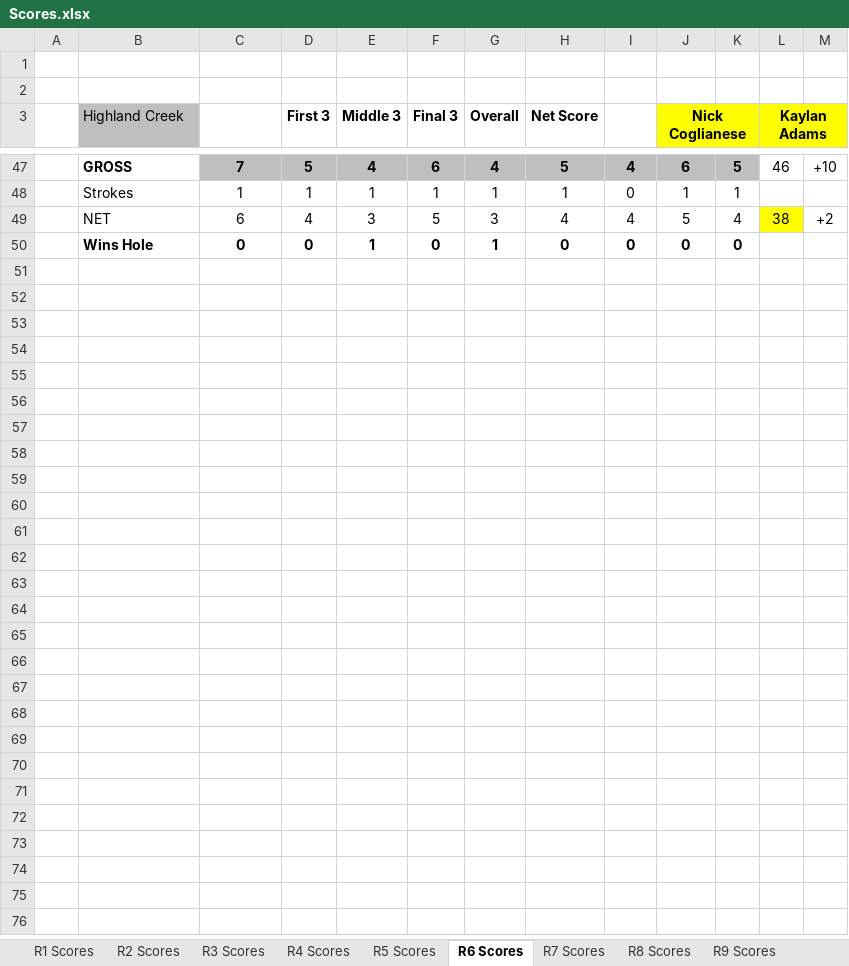
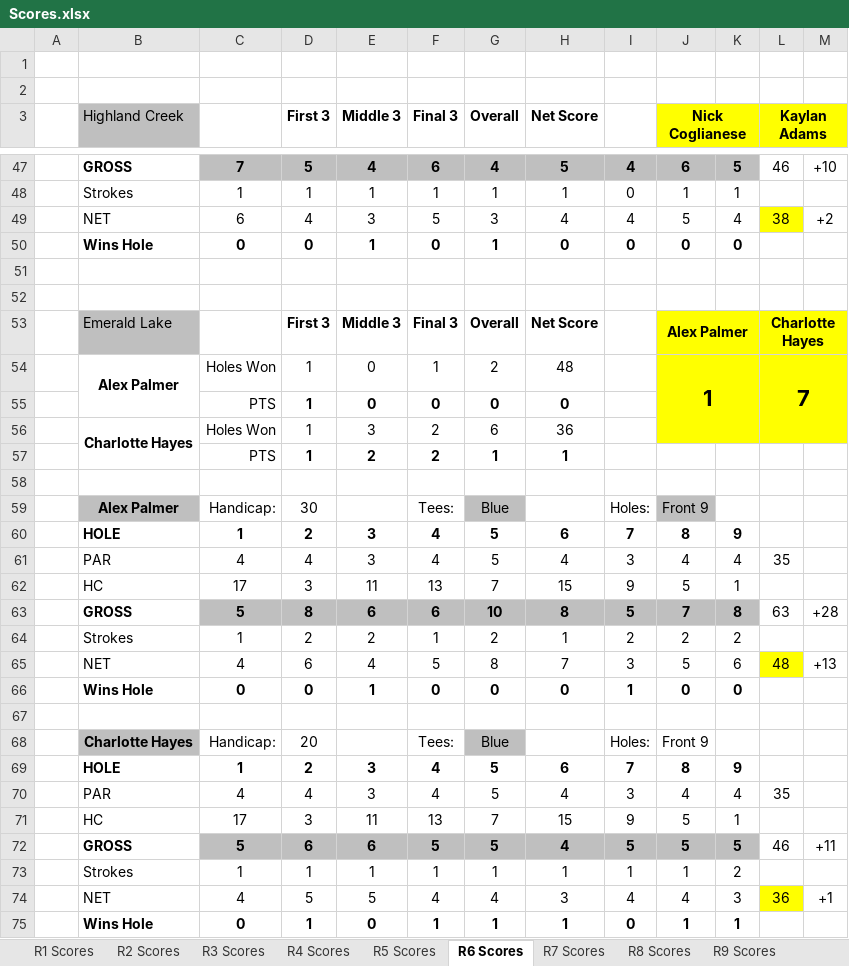
Before and after one commit to iSuite-LLC/charlotte-golf-league, an Excel workbook: Scores/Scores.xlsx, sheet R6 Scores, drawn as a sheet; only a part is shown, gaps mark what is left out; values as stored, in another font and other column widths than the file's, no borders; conditional formats not drawn; the diff names each change by its address in the sheet, - before the commit and + after, or states it on an @@ line.

Commit message:
R5/R6/R9 scores + Emerald Lake added to Score Calculator
Emerald Lake triple-header — Palmer, Lynn and Hayes played one nine at
Emerald Lake (par 35 front / 36 back) and settled three matchups:

  R6  Charlotte Hayes  def. Alex Palmer   7-1  (NET 36 vs 48)  [scheduled]
  R5  Curtis Lynn      def. Alex Palmer   7-1  (NET 33 vs 48)  [Curtis filling Bruce's slot]
  R9  Curtis Lynn      def. Alex Palmer   7-1  (NET 33 vs 48)  [Alex filling in for Carson Bass]

Pickup rule applied — a pickup counts only for the scheduled player:
  - R5 counts for Alex (1 pt); Curtis keeps his scheduled 8-0 win over
    Preston Stoner. process_scores is name-keyed and had clobbered it.
  - R9 counts for Curtis (7 pts); Alex's fill-in is dropped and his own
    R9 vs Rob Bass stays open. Carson Bass takes no R9 result.

Score Calculator: Emerald Lake added as a 4th course (cols CB-CU), Blue/
White/Red tees sharing one handicap order, wired into the PAR/HC array
formulas, course dropdown and Helper tee lists.

apply_overrides: PICKUP_SLOTS entries for (5, Alex Palmer) and
(9, Curtis Lynn), plus an optional scheduled_opponent key so a slot can be
matched when the absent player is active rather than withdrawn.

Standings: Curtis Lynn to #2 (37 pts, 5-1-0, 36.7 avg NET), Charlotte
Hayes to #3 (35 pts, 5-0-0). Ethan High holds #1 on 39.

```diff
--- a/Scores/Scores.xlsx (sheet R6 Scores)
+++ b/Scores/Scores.xlsx (sheet R6 Scores)
+row 51: (empty)
+row 52: (empty)
+row 53:  | Emerald Lake |  | First 3 | Middle 3 | Final 3 | Overall | Net Score |  | Alex Palmer |  | Charlotte Hayes
+row 54:  | Alex Palmer | Holes Won | 1 | 0 | 1 | 2 | 48 |  | 1 |  | 7
+row 55:  |  | PTS | 1 | 0 | 0 | 0 | 0
+row 56:  | Charlotte Hayes | Holes Won | 1 | 3 | 2 | 6 | 36
+row 57:  |  | PTS | 1 | 2 | 2 | 1 | 1
+row 58: (empty)
+row 59:  | Alex Palmer | Handicap: | 30 |  | Tees: | Blue |  | Holes: | Front 9
+row 60:  | HOLE | 1 | 2 | 3 | 4 | 5 | 6 | 7 | 8 | 9
+row 61:  | PAR | 4 | 4 | 3 | 4 | 5 | 4 | 3 | 4 | 4 | 35
+row 62:  | HC | 17 | 3 | 11 | 13 | 7 | 15 | 9 | 5 | 1
+row 63:  | GROSS | 5 | 8 | 6 | 6 | 10 | 8 | 5 | 7 | 8 | 63 | +28
+row 64:  | Strokes | 1 | 2 | 2 | 1 | 2 | 1 | 2 | 2 | 2
+row 65:  | NET | 4 | 6 | 4 | 5 | 8 | 7 | 3 | 5 | 6 | 48 | +13
+row 66:  | Wins Hole | 0 | 0 | 1 | 0 | 0 | 0 | 1 | 0 | 0
+row 67: (empty)
+row 68:  | Charlotte Hayes | Handicap: | 20 |  | Tees: | Blue |  | Holes: | Front 9
+row 69:  | HOLE | 1 | 2 | 3 | 4 | 5 | 6 | 7 | 8 | 9
+row 70:  | PAR | 4 | 4 | 3 | 4 | 5 | 4 | 3 | 4 | 4 | 35
+row 71:  | HC | 17 | 3 | 11 | 13 | 7 | 15 | 9 | 5 | 1
+row 72:  | GROSS | 5 | 6 | 6 | 5 | 5 | 4 | 5 | 5 | 5 | 46 | +11
+row 73:  | Strokes | 1 | 1 | 1 | 1 | 1 | 1 | 1 | 1 | 2
+row 74:  | NET | 4 | 5 | 5 | 4 | 4 | 3 | 4 | 4 | 3 | 36 | +1
+row 75:  | Wins Hole | 0 | 1 | 0 | 1 | 1 | 1 | 0 | 1 | 1
```
Also changed, not shown: sheet R5 Scores, sheet R9 Scores, 2026 IMI Golf League.xlsx, Score Calculator.xlsx, 4 other files.
